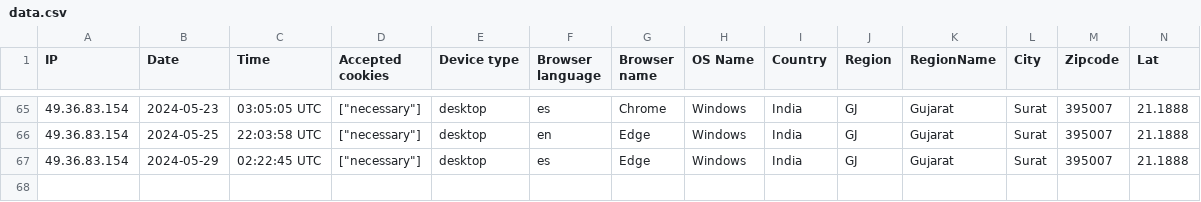
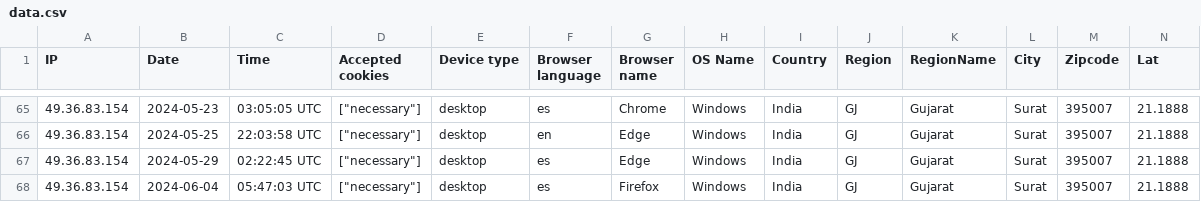
Before and after one commit to IT-Regional/Haus, a CSV file: storage/uploads/sample/data.csv, drawn as a sheet; only a part is shown, gaps mark what is left out; rows hold the shown columns only; the diff names each change by its address in the sheet, - before the commit and + after, or states it on an @@ line.

```diff
--- a/storage/uploads/sample/data.csv
+++ b/storage/uploads/sample/data.csv
+row 68: 49.36.83.154 | 2024-06-04 | 05:47:03 UTC | ["necessary"] | desktop | es | Firefox | Windows | India | GJ | Gujarat | Surat | 395007 | 21.1888
```
Also changed, not shown: 15 other files.
